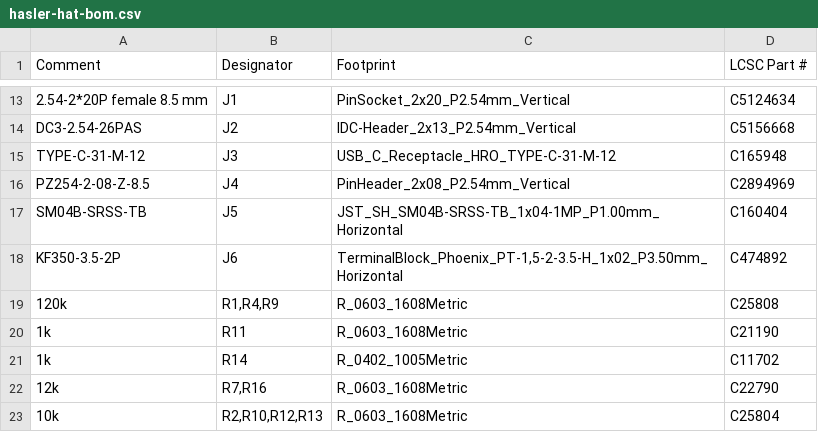
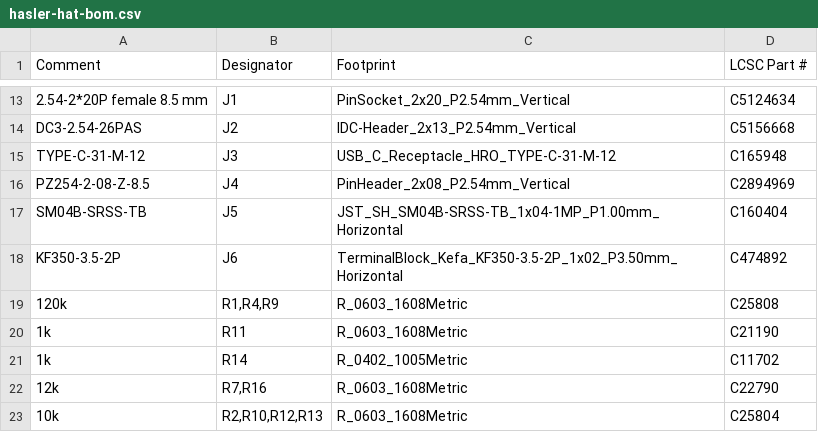
Before and after one commit to Delgado-Murphy/hasler, a CSV file: hardware/hat/fab/hasler-hat-bom.csv, drawn as a sheet; only a part is shown, gaps mark what is left out.

```diff
--- a/hardware/hat/fab/hasler-hat-bom.csv
+++ b/hardware/hat/fab/hasler-hat-bom.csv
@@ -17,3 +17,3 @@ PZ254-2-08-Z-8.5,J4,PinHeader_2x08_P2.54mm_Vertical,C2894969
 SM04B-SRSS-TB,J5,JST_SH_SM04B-SRSS-TB_1x04-1MP_P1.00mm_Horizontal,C160404
-KF350-3.5-2P,J6,"TerminalBlock_Phoenix_PT-1,5-2-3.5-H_1x02_P3.50mm_Horizontal",C474892
+KF350-3.5-2P,J6,TerminalBlock_Kefa_KF350-3.5-2P_1x02_P3.50mm_Horizontal,C474892
 120k,"R1,R4,R9",R_0603_1608Metric,C25808
```
Also changed, not shown: 9 other files.
